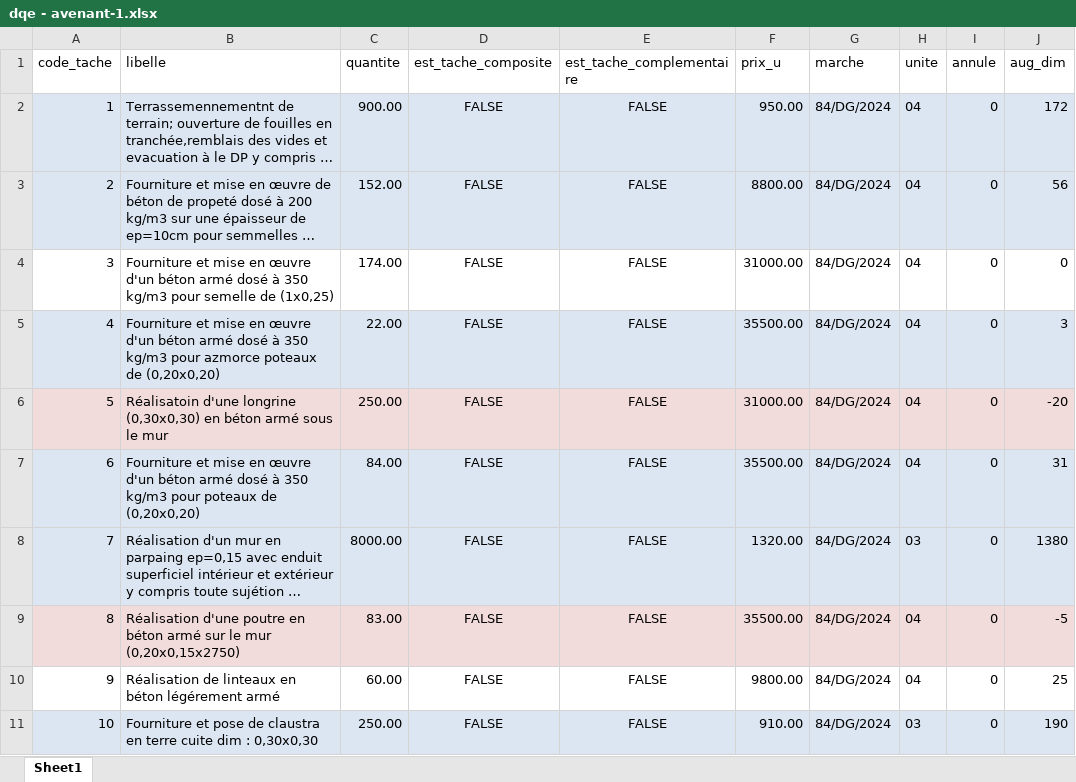
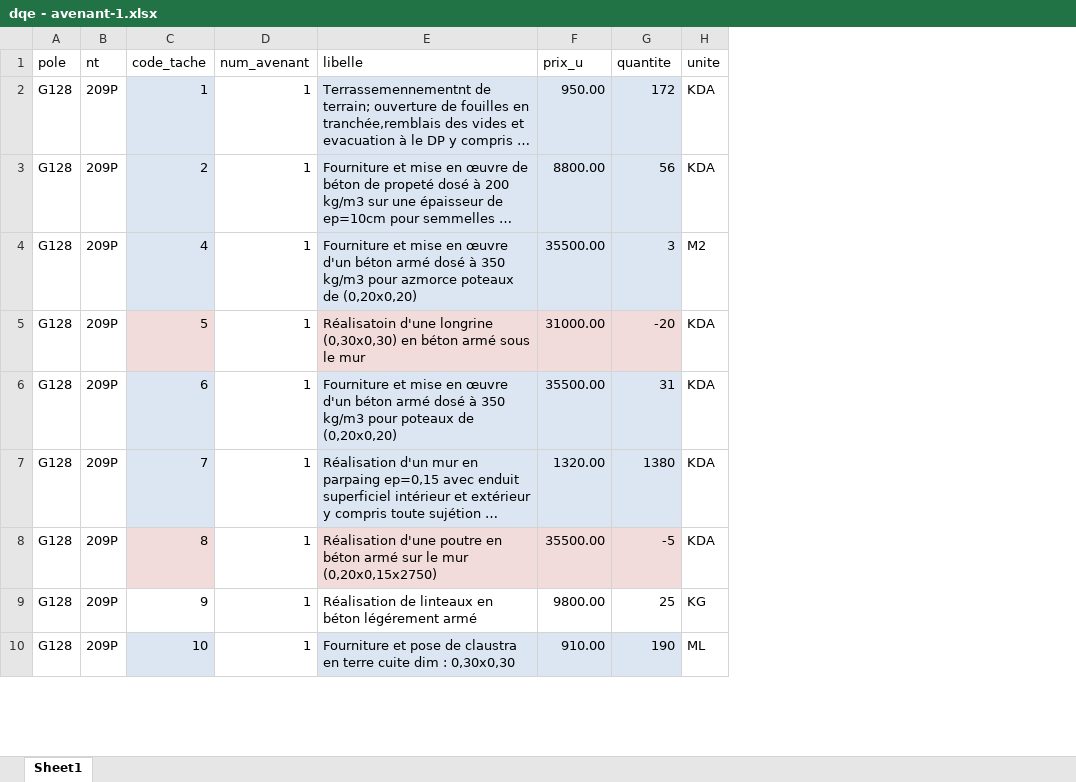
Before and after one commit to DjennaouiRaouf/Cosider_Project_GM, an Excel workbook: dqe - avenant-1.xlsx, sheet Sheet1, drawn as a sheet; only a part is shown; long unchanged cells end in …; values as stored, in another font and other column widths than the file's, no borders; removed rows and columns are numbered as before the commit, all else as after; the diff names each change by its address in the sheet, - before the commit and + after, or states it on an @@ line.

```diff
--- a/dqe - avenant-1.xlsx (sheet Sheet1)
+++ b/dqe - avenant-1.xlsx (sheet Sheet1)
+column A (pole), rows 2-10: all G128
+column B (nt), rows 2-10: all 209P
+column D (num_avenant), rows 2-10: all 1
-column C (quantite), rows 2-3: 900.00 | 152.00; rows 5-11: 22.00 | 250.00 | 84.00 | 8000.00 | 83.00 | 60.00 | 250.00
-column D (est_tache_composite), rows 2-3: FALSE | FALSE; rows 5-11: all FALSE
-column E (est_tache_complementaire), rows 2-3: FALSE | FALSE; rows 5-11: all FALSE
-column G (marche), rows 2-3: 84/DG/2024 | 84/DG/2024; rows 5-11: all 84/DG/2024
-column H (unite), rows 2-3: 04 | 04; rows 5-11: 04 | 04 | 04 | 03 | 04 | 04 | 03
-column I (annule), rows 2-3: 0 | 0; rows 5-11: all 0
+column H (unite), rows 2-10: KDA | KDA | M2 | KDA | KDA | KDA | KDA | KG | ML
-G1: aug_dim
+G1: quantite
-row 4: 3 | Fourniture et mise en œuvre d'un béton armé dosé à 350 kg/m3 pour semelle de (1x0,25) | 174.00 | FALSE | FALSE | 31000.00 | 84/DG/2024 | 04 | 0 | 0
```
Also changed, not shown: dqe - avenant-2.xlsx, 8 other files.
